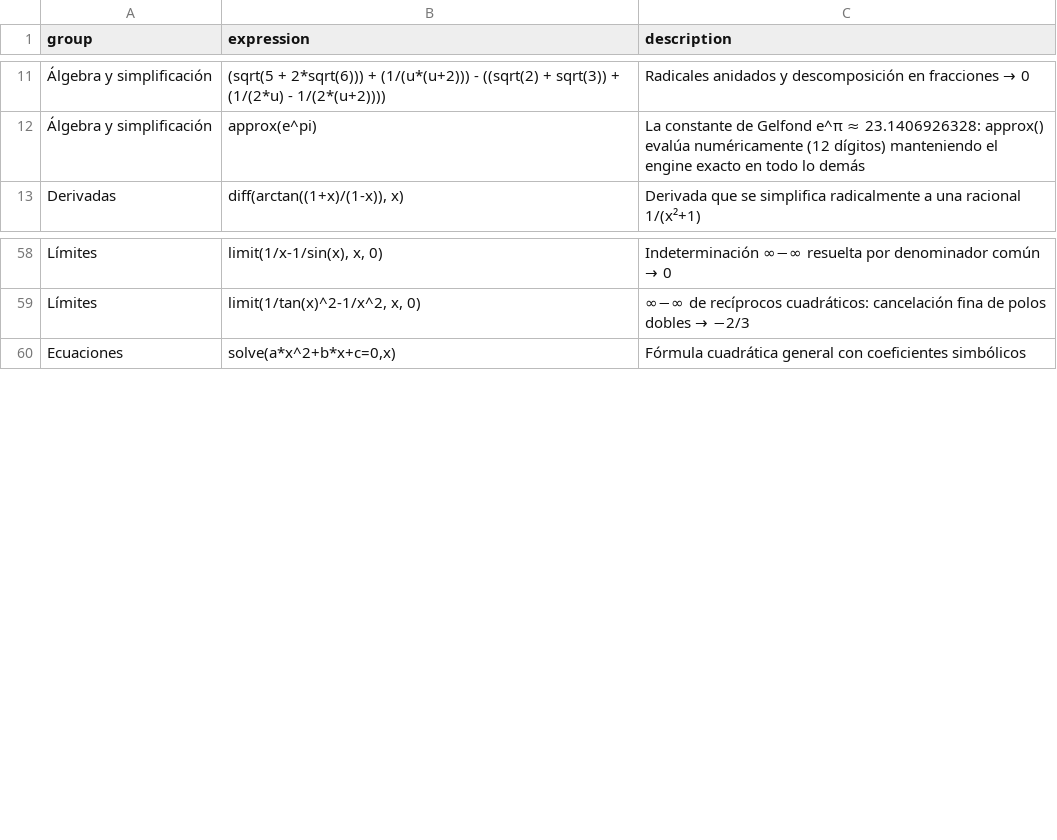
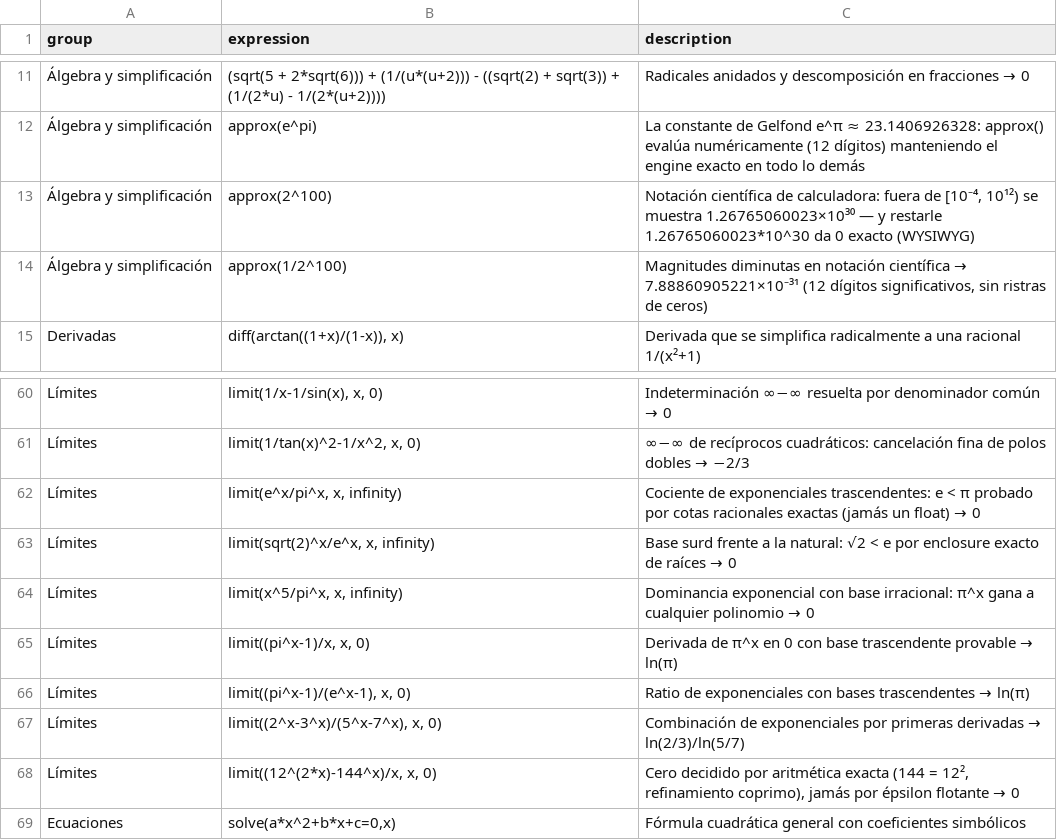
Before and after one commit to javileyes/ExpliCAS, a CSV file: web/examples.csv, drawn as a sheet; only a part is shown, gaps mark what is left out.

```diff
--- a/web/examples.csv
+++ b/web/examples.csv
@@ -12,2 +12,4 @@
 "Álgebra y simplificación","approx(e^pi)","La constante de Gelfond e^π ≈ 23.1406926328: approx() evalúa numéricamente (12 dígitos) manteniendo el engine exacto en todo lo demás"
+"Álgebra y simplificación","approx(2^100)","Notación científica de calculadora: fuera de [10⁻⁴, 10¹²) se muestra 1.26765060023×10³⁰ — y restarle 1.26765060023*10^30 da 0 exacto (WYSIWYG)"
+"Álgebra y simplificación","approx(1/2^100)","Magnitudes diminutas en notación científica → 7.88860905221×10⁻³¹ (12 dígitos significativos, sin ristras de ceros)"
 "Derivadas","diff(arctan((1+x)/(1-x)), x)","Derivada que se simplifica radicalmente a una racional 1/(x²+1)"
@@ -59,2 +61,9 @@
 "Límites","limit(1/tan(x)^2-1/x^2, x, 0)","∞−∞ de recíprocos cuadráticos: cancelación fina de polos dobles → −2/3"
+"Límites","limit(e^x/pi^x, x, infinity)","Cociente de exponenciales trascendentes: e < π probado por cotas racionales exactas (jamás un float) → 0"
+"Límites","limit(sqrt(2)^x/e^x, x, infinity)","Base surd frente a la natural: √2 < e por enclosure exacto de raíces → 0"
+"Límites","limit(x^5/pi^x, x, infinity)","Dominancia exponencial con base irracional: π^x gana a cualquier polinomio → 0"
+"Límites","limit((pi^x-1)/x, x, 0)","Derivada de π^x en 0 con base trascendente provable → ln(π)"
+"Límites","limit((pi^x-1)/(e^x-1), x, 0)","Ratio de exponenciales con bases trascendentes → ln(π)"
+"Límites","limit((2^x-3^x)/(5^x-7^x), x, 0)","Combinación de exponenciales por primeras derivadas → ln(2/3)/ln(5/7)"
+"Límites","limit((12^(2*x)-144^x)/x, x, 0)","Cero decidido por aritmética exacta (144 = 12², refinamiento coprimo), jamás por épsilon flotante → 0"
 "Ecuaciones","solve(a*x^2+b*x+c=0,x)","Fórmula cuadrática general con coeficientes simbólicos"
```
